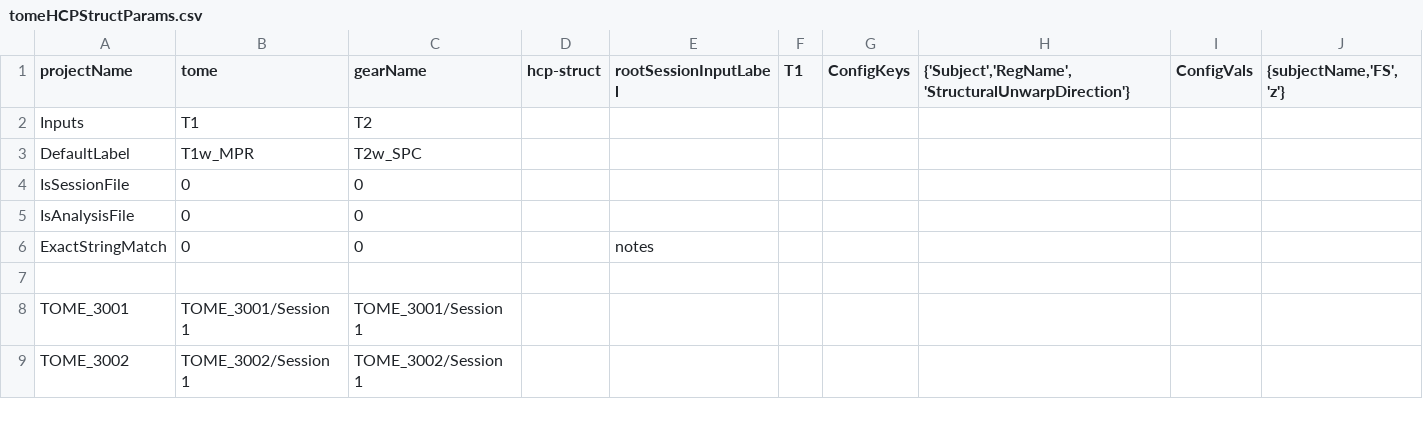
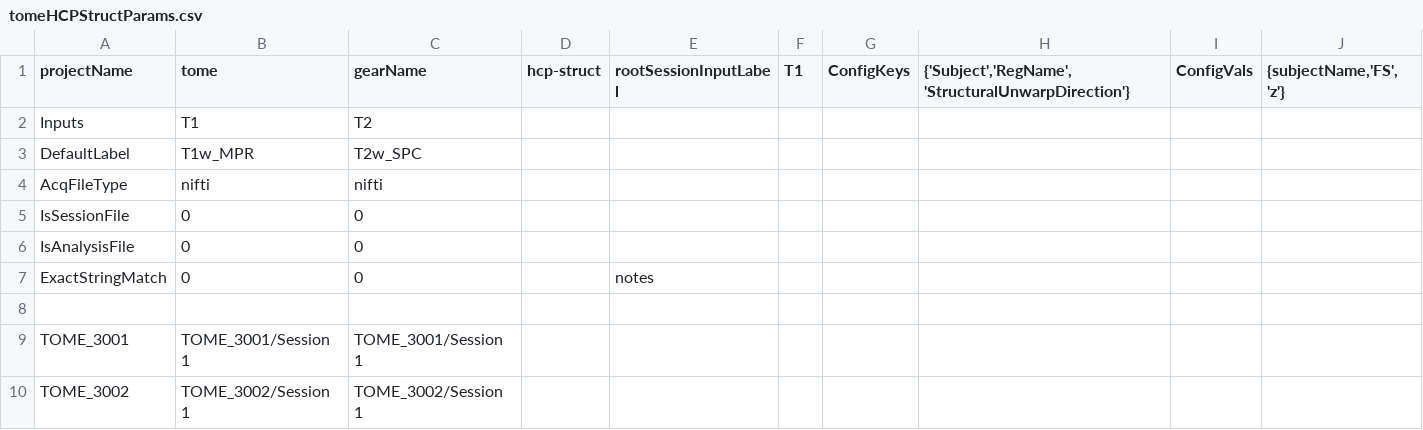
Before and after one commit to gkaguirrelab/mriTOMEAnalysis, a CSV file: code/submitGears/tomeHCPStructParams.csv, drawn as a sheet; only a part is shown.

```diff
--- a/code/submitGears/tomeHCPStructParams.csv
+++ b/code/submitGears/tomeHCPStructParams.csv
@@ -3,2 +3,3 @@ Inputs,T1,T2,,,,,,,
 DefaultLabel,T1w_MPR ,T2w_SPC,,,,,,,
+AcqFileType,nifti,nifti,,,,,,,
 IsSessionFile,0,0,,,,,,,
```
Also changed, not shown: code/submitGears/tomeHCPDiffParams.csv, code/submitGears/tomeHCPFuncParams_Session1.csv, 3 other files.
